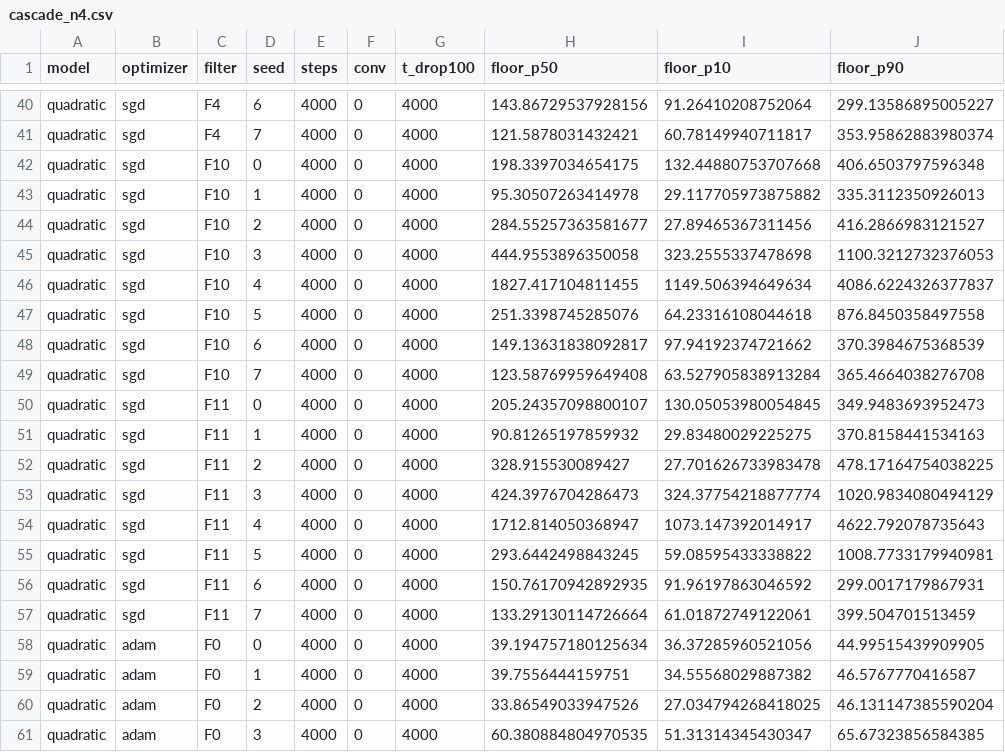
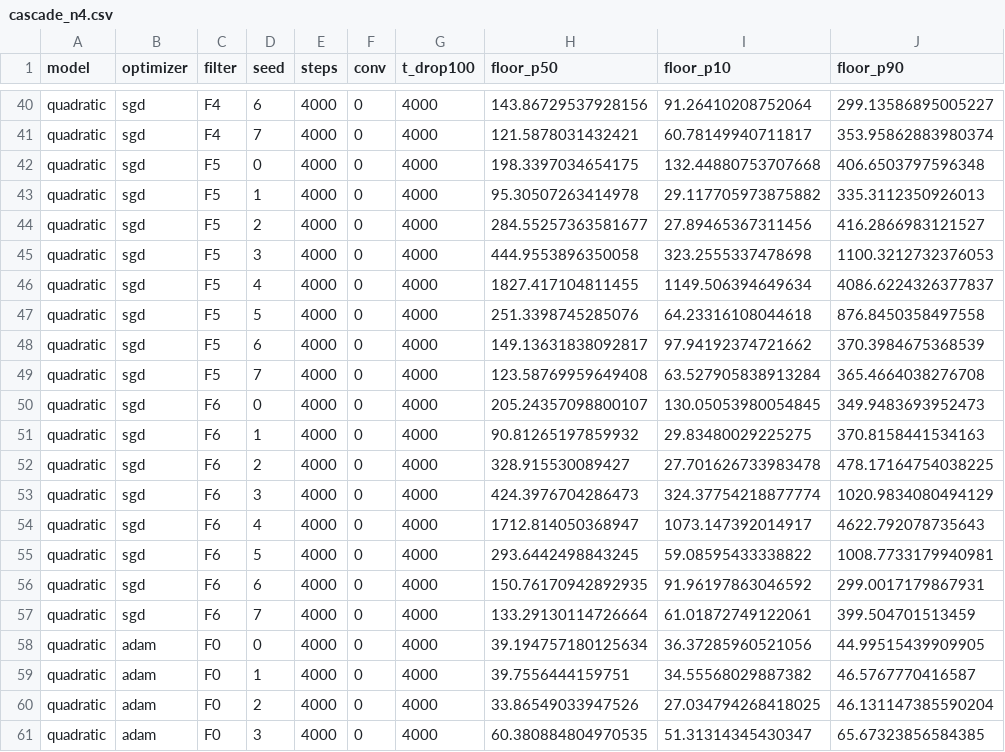
Before and after one commit to Poogee/momo_proj, a CSV file: tables/cascade_n4.csv, drawn as a sheet; only a part is shown, gaps mark what is left out; the diff covers the shown part only; the diff names each change by its address in the sheet, - before the commit and + after, or states it on an @@ line.

```diff
--- a/tables/cascade_n4.csv
+++ b/tables/cascade_n4.csv
-C42:C49 (filter): F10
+C42:C49 (filter): F5
-C50:C57 (filter): F11
+C50:C57 (filter): F6
```
Also changed, not shown: 48 edited cells elsewhere in this file, tables/cascade_n4_summary.csv, 12 other files.
